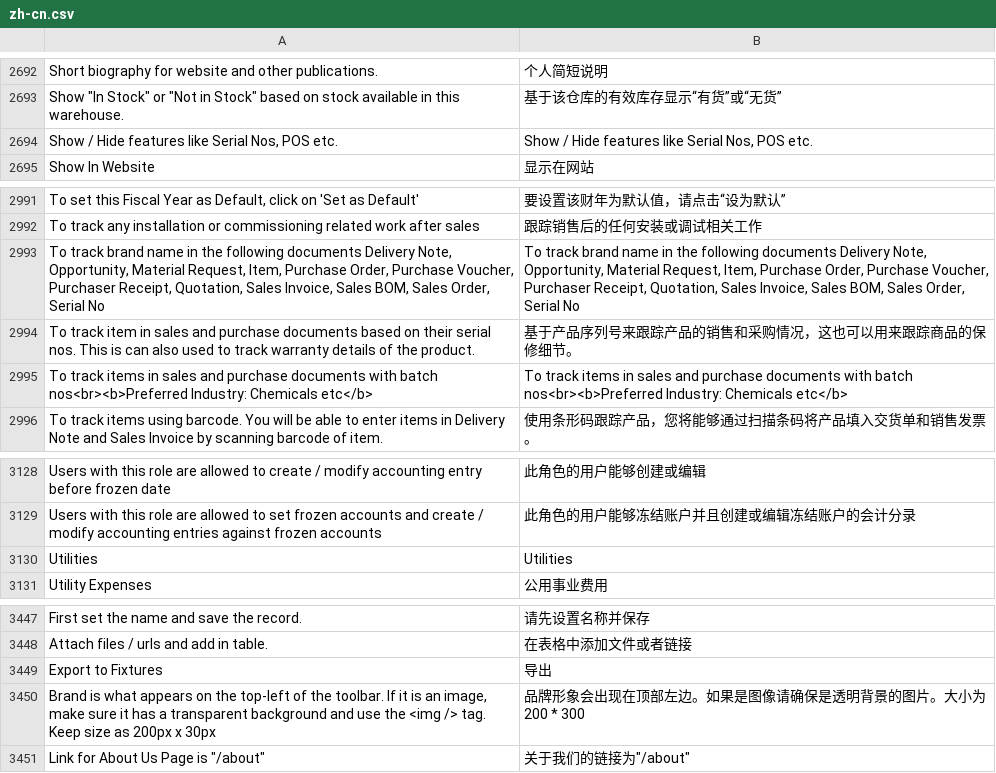
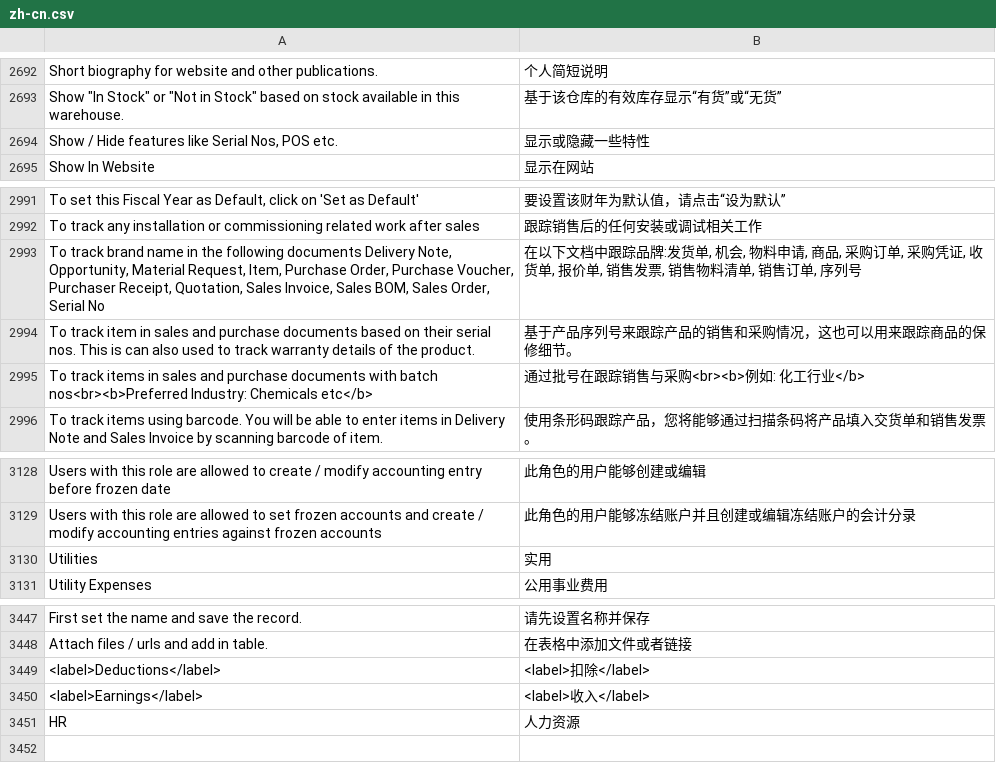
Before and after one commit to 81552433qqcom/EBChanges, a CSV file: apps/erpnext/erpnext/translations/zh-cn.csv, drawn as a sheet; only a part is shown, gaps mark what is left out; removed rows and columns are numbered as before the commit, all else as after; the diff names each change by its address in the sheet, - before the commit and + after, or states it on an @@ line.

```diff
--- a/apps/erpnext/erpnext/translations/zh-cn.csv
+++ b/apps/erpnext/erpnext/translations/zh-cn.csv
-B2694: Show / Hide features like Serial Nos, POS etc.
+B2694: 显示或隐藏一些特性
-B2993: To track brand name in the following documents Delivery Note, Opportunity, Material Request, Item, Purchase Order, Purchase Voucher, Purchaser Receipt, Quotation, Sales Invoice, Sales BOM, Sales Order, Serial No
+B2993: 在以下文档中跟踪品牌:发货单, 机会, 物料申请, 商品, 采购订单, 采购凭证, 收货单, 报价单, 销售发票, 销售物料清单, 销售订单, 序列号
-B2995: To track items in sales and purchase documents with batch nos<br><b>Preferred Industry: Chemicals etc</b>
+B2995: 通过批号在跟踪销售与采购<br><b>例如: 化工行业</b>
-B3130: Utilities
+B3130: 实用
-row 3449: Export to Fixtures | 导出
-row 3450: Brand is what appears on the top-left of the toolbar. If it is an image, make sure it has a transparent background and use the <img /> tag. Keep size as 200px x 30px | 品牌形象会出现在顶部左边。如果是图像请确保是透明背景的图片。大小为200 * 300
-row 3451: Link for About Us Page is "/about" | 关于我们的链接为"/about"
+row 3449: <label>Deductions</label> | <label>扣除</label>
+row 3450: <label>Earnings</label> | <label>收入</label>
+row 3451: HR | 人力资源
```
Also changed, not shown: apps/frappe/frappe/translations/zh-cn.csv.
